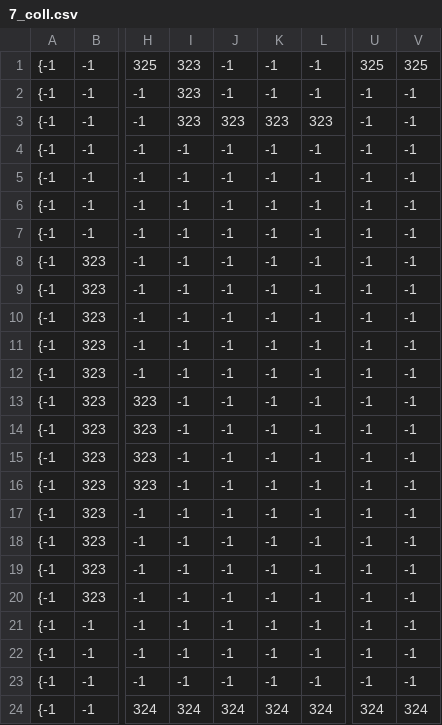
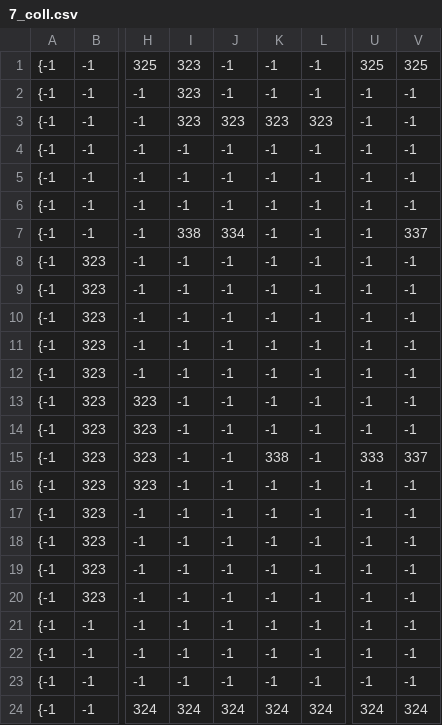
Before and after one commit to hegworks/MetalGear, a CSV file: assets/tiles/7_coll.csv, drawn as a sheet; only a part is shown, gaps mark what is left out; the diff names each change by its address in the sheet, - before the commit and + after, or states it on an @@ line.

```diff
--- a/assets/tiles/7_coll.csv
+++ b/assets/tiles/7_coll.csv
-I7: -1
+I7: 338
-J7: -1
+J7: 334
-V7: -1
+V7: 337
-K15: -1
+K15: 338
-U15: -1
+U15: 333
-V15: -1
+V15: 337
```
Also changed, not shown: 3 other files.
